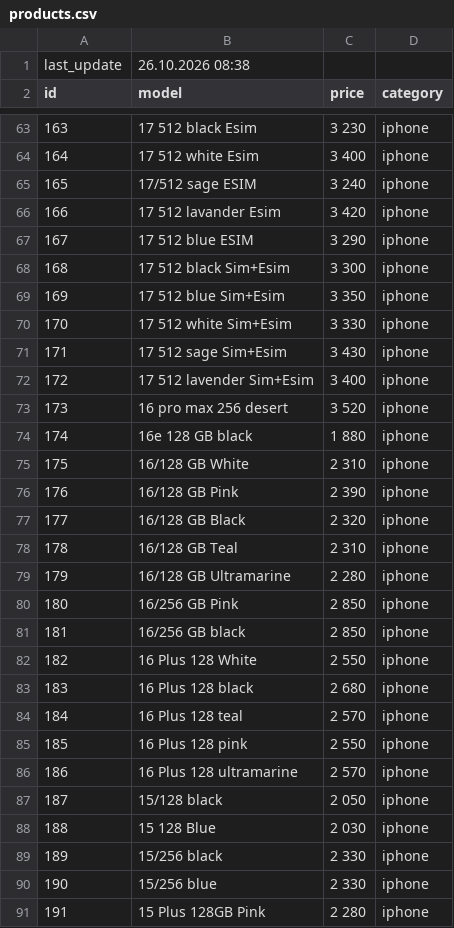
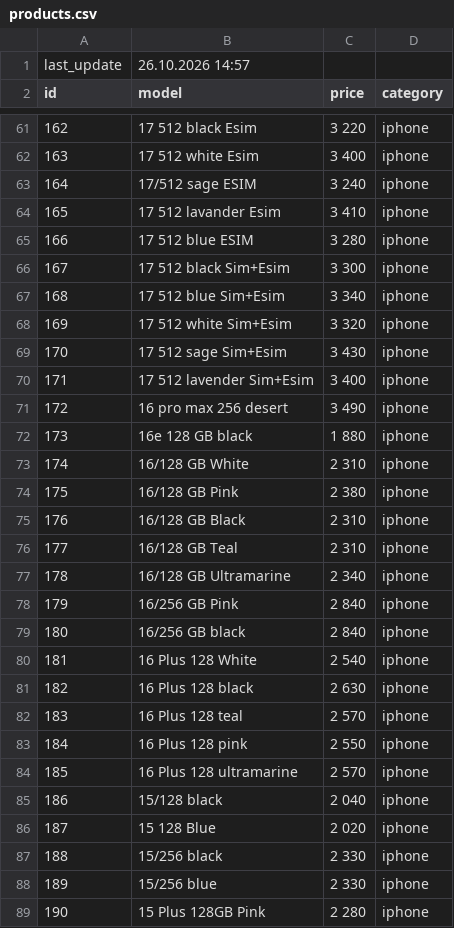
Before and after one commit to nlitvinovich/applit_prod, a CSV file: products.csv, drawn as a sheet; only a part is shown, gaps mark what is left out; addresses are those after the commit; the diff covers the shown part only; the diff names each change by its address in the sheet, - before the commit and + after, or states it on an @@ line.

```diff
--- a/products.csv
+++ b/products.csv
-B1 (model): 26.10.2026 08:38
+B1 (model): 26.10.2026 14:57
@@ column A (id) renumbered between rows 61 and 139 @@
-C61 (price): 3 230
+C61 (price): 3 220
-C64 (price): 3 420
+C64 (price): 3 410
-C65 (price): 3 290
+C65 (price): 3 280
-C67 (price): 3 350
+C67 (price): 3 340
-C68 (price): 3 330
+C68 (price): 3 320
-C71 (price): 3 520
+C71 (price): 3 490
-C74 (price): 2 390
+C74 (price): 2 380
-C75 (price): 2 320
+C75 (price): 2 310
-C77 (price): 2 280
+C77 (price): 2 340
-C78:C79 (price): 2 850
+C78:C79 (price): 2 840
-C80 (price): 2 550
+C80 (price): 2 540
-C81 (price): 2 680
+C81 (price): 2 630
-C85 (price): 2 050
+C85 (price): 2 040
-C86 (price): 2 030
+C86 (price): 2 020
```
Also changed, not shown: 1 added row, 2 removed rows and 145 edited cells elsewhere in this file.
